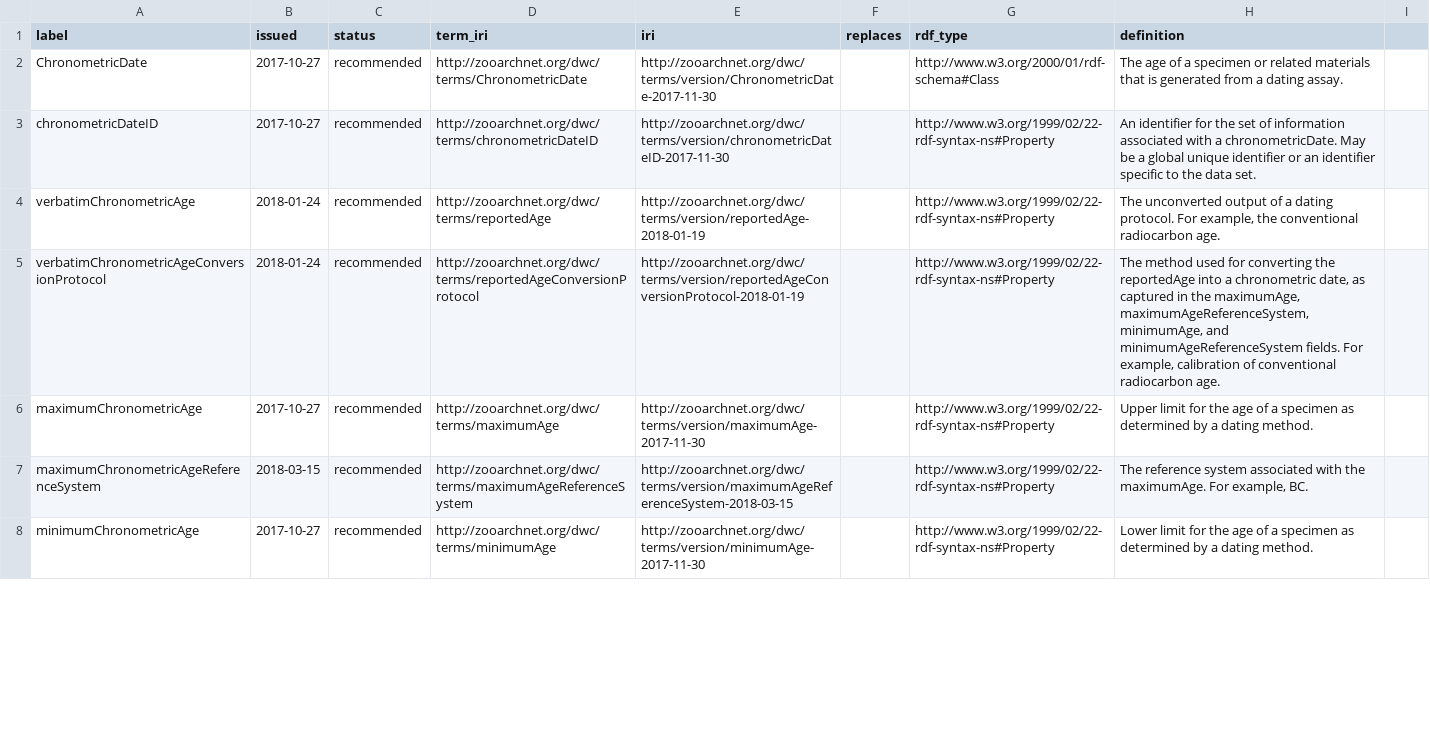
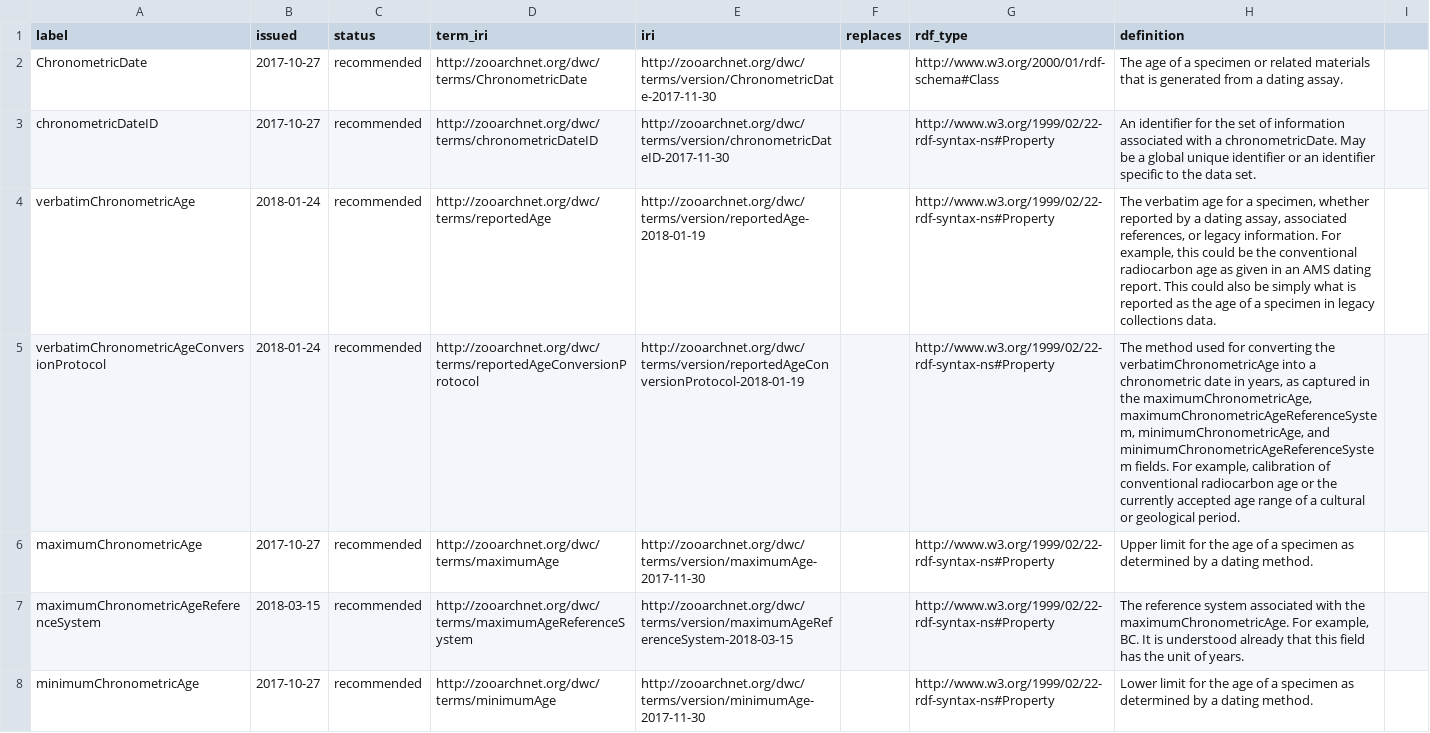
Before and after one commit to tdwg/chrono, a CSV file: standard/vocabularies/term_versions.csv, drawn as a sheet; only a part is shown; the diff covers the shown part only; the diff names each change by its address in the sheet, - before the commit and + after, or states it on an @@ line.

Commit message:
Update term_versions.csv

```diff
--- a/standard/vocabularies/term_versions.csv
+++ b/standard/vocabularies/term_versions.csv
-H4 (definition): The unconverted output of a dating protocol. For example, the conventional radiocarbon age.
+H4 (definition): The verbatim age for a specimen, whether reported by a dating assay, associated references, or legacy information. For example, this could be the conventional radiocarbon age as given in an AMS dating report. This could also be simply what is reported as the age of a specimen in legacy collections data.
-H5 (definition): …converting the reportedAge into a chronometric date, as captured in the maximumAge, maximumAgeReferenceSystem, minimumAge, and minimumAgeReferenceSystem fields. For example, calibration of conventional radiocarbon age.
+H5 (definition): …converting the verbatimChronometricAge into a chronometric date in years, as captured in the maximumChronometricAge, maximumChronometricAgeReferenceSystem, minimumChronometricAge, and minimumChronometricAgeReferenceSystem fields. For example, calibration of conventional radiocarbon age or the currently accepted age range of a cultural or geological period.
-H7 (definition): …with the maximumAge. For example, BC.
+H7 (definition): …with the maximumChronometricAge. For example, BC. It is understood already that this field has the unit of years.
```
Also changed, not shown: 5 edited cells elsewhere in this file.
